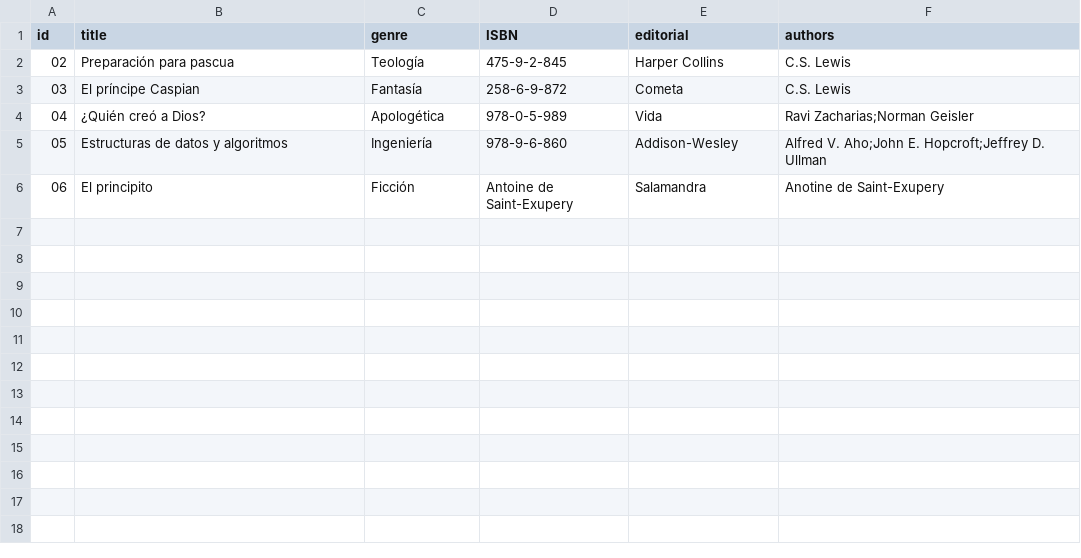
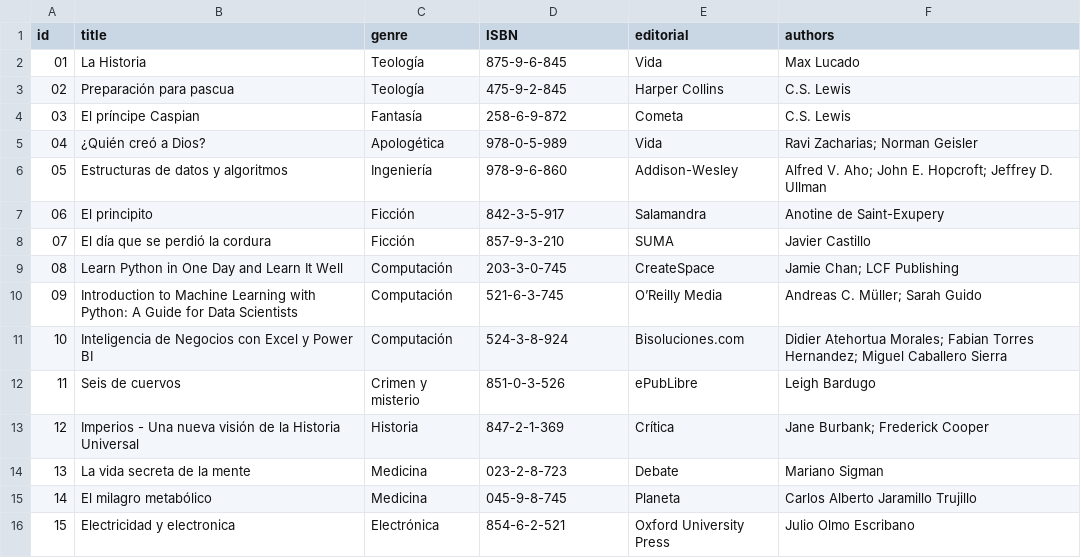
Before and after one commit to WilliamMiguel/tarea1_unidad1, a CSV file: books.csv, drawn as a sheet.

```diff
--- a/books.csv
+++ b/books.csv
@@ -1,6 +1,16 @@
 id,title,genre,ISBN,editorial,authors
+01,La Historia,Teología,875-9-6-845,Vida,Max Lucado
 02,Preparación para pascua,Teología,475-9-2-845,Harper Collins,C.S. Lewis
 03,El príncipe Caspian,Fantasía,258-6-9-872,Cometa,C.S. Lewis
-04,¿Quién creó a Dios?,Apologética,978-0-5-989,Vida,Ravi Zacharias;Norman Geisler
-05,Estructuras de datos y algoritmos,Ingeniería,978-9-6-860,Addison-Wesley,Alfred V. Aho;John E. Hopcroft;Jeffrey D. Ullman
-06,El principito,Ficción,Antoine de Saint-Exupery,Salamandra,Anotine de Saint-Exupery
+04,¿Quién creó a Dios?,Apologética,978-0-5-989,Vida,Ravi Zacharias; Norman Geisler
+05,Estructuras de datos y algoritmos,Ingeniería,978-9-6-860,Addison-Wesley,Alfred V. Aho; John E. Hopcroft; Jeffrey D. Ullman
+06,El principito,Ficción,842-3-5-917,Salamandra,Anotine de Saint-Exupery
+07,El día que se perdió la cordura,Ficción,857-9-3-210,SUMA,Javier Castillo
+08,Learn Python in One Day and Learn It Well,Computación,203-3-0-745,CreateSpace,Jamie Chan; LCF Publishing
+09,Introduction to Machine Learning with Python: A Guide for Data Scientists,Computación,521-6-3-745,O’Reilly Media,Andreas C. Müller; Sarah Guido
+10,Inteligencia de Negocios con Excel y Power BI,Computación,524-3-8-924,Bisoluciones.com,Didier Atehortua Morales; Fabian Torres Hernandez; Miguel Caballero Sierra
+11,Seis de cuervos,Crimen y misterio,851-0-3-526,ePubLibre,Leigh Bardugo
+12,Imperios - Una nueva visión de la Historia Universal,Historia,847-2-1-369,Crítica,Jane Burbank; Frederick Cooper
+13,La vida secreta de la mente,Medicina,023-2-8-723,Debate,Mariano Sigman
+14,El milagro metabólico,Medicina,045-9-8-745,Planeta,Carlos Alberto Jaramillo Trujillo
+15,Electricidad y electronica,Electrónica,854-6-2-521,Oxford University Press,Julio Olmo Escribano
```
Also changed, not shown: 1 other file.
